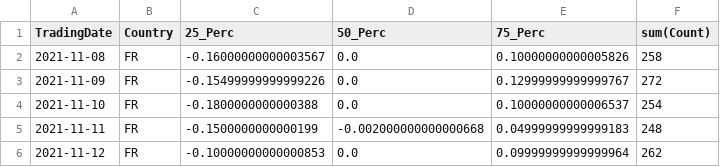
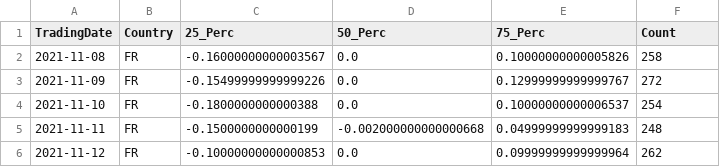
Before and after one commit to SimoneNicosanti/SABD_Project_1, a CSV file: Results/spark_sql/SqlQuery_3.csv, drawn as a sheet.

```diff
--- a/Results/spark_sql/SqlQuery_3.csv
+++ b/Results/spark_sql/SqlQuery_3.csv
@@ -1,2 +1,2 @@
-TradingDate,Country,25_Perc,50_Perc,75_Perc,sum(Count)
+TradingDate,Country,25_Perc,50_Perc,75_Perc,Count
 2021-11-08,FR,-0.16000000000003567,0.0,0.10000000000005826,258
```
Also changed, not shown: Results/evaluation/evaluations.csv, Results/spark/Query_1.csv, 22 other files.
